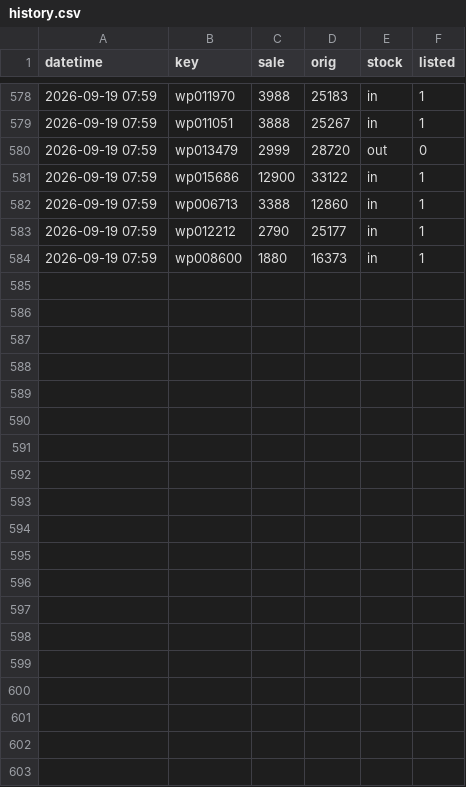
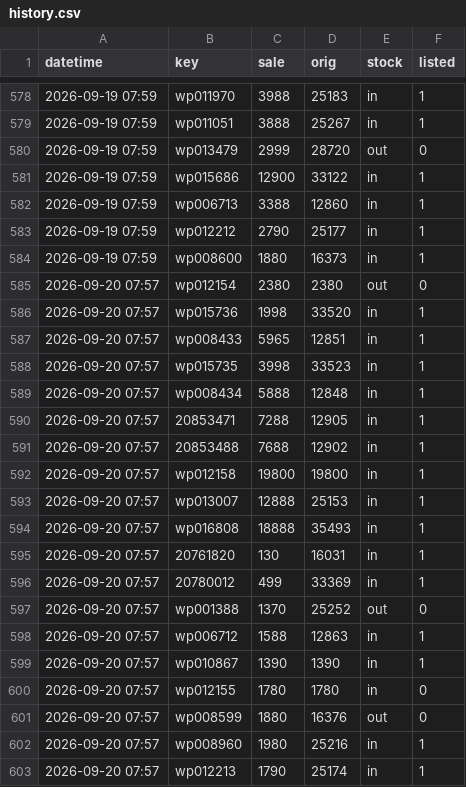
Before and after one commit to Roychou0413/petpark, a CSV file: history.csv, drawn as a sheet; only a part is shown, gaps mark what is left out; the diff covers the shown part only.

```diff
--- a/history.csv
+++ b/history.csv
@@ -584 +584,20 @@
 2026-09-19 07:59,wp008600,1880,16373,in,1
+2026-09-20 07:57,wp012154,2380,2380,out,0
+2026-09-20 07:57,wp015736,1998,33520,in,1
+2026-09-20 07:57,wp008433,5965,12851,in,1
+2026-09-20 07:57,wp015735,3998,33523,in,1
+2026-09-20 07:57,wp008434,5888,12848,in,1
+2026-09-20 07:57,20853471,7288,12905,in,1
+2026-09-20 07:57,20853488,7688,12902,in,1
+2026-09-20 07:57,wp012158,19800,19800,in,1
+2026-09-20 07:57,wp013007,12888,25153,in,1
+2026-09-20 07:57,wp016808,18888,35493,in,1
+2026-09-20 07:57,20761820,130,16031,in,1
+2026-09-20 07:57,20780012,499,33369,in,1
+2026-09-20 07:57,wp001388,1370,25252,out,0
+2026-09-20 07:57,wp006712,1588,12863,in,1
+2026-09-20 07:57,wp010867,1390,1390,in,1
+2026-09-20 07:57,wp012155,1780,1780,in,0
+2026-09-20 07:57,wp008599,1880,16376,out,0
+2026-09-20 07:57,wp008960,1980,25216,in,1
+2026-09-20 07:57,wp012213,1790,25174,in,1
```
Also changed, not shown: 10 added rows elsewhere in this file, 1 other file.
